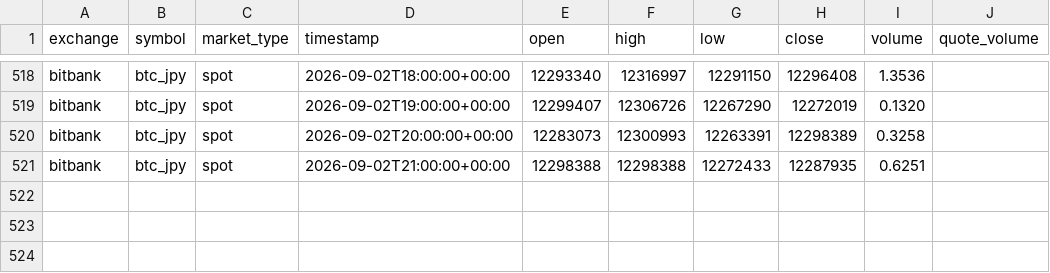
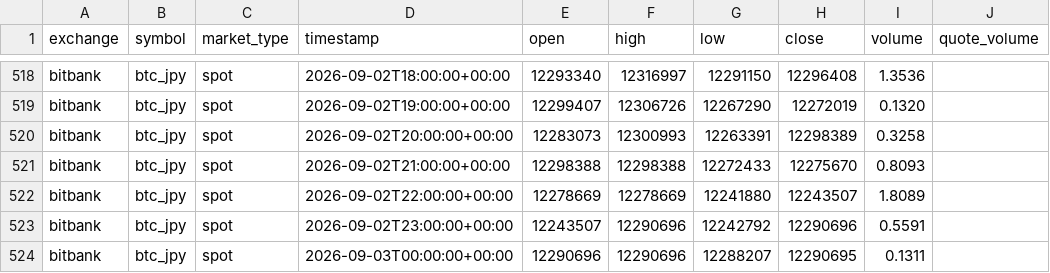
Before and after one commit to crypto-hypothesis-lab/crypto-simulator, a CSV file: data/bitbank_btc_jpy_1hour.csv, drawn as a sheet; only a part is shown, gaps mark what is left out.

```diff
--- a/data/bitbank_btc_jpy_1hour.csv
+++ b/data/bitbank_btc_jpy_1hour.csv
@@ -520,2 +520,5 @@ bitbank,btc_jpy,spot,2026-09-02T19:00:00+00:00,12299407,12306726,12267290,122720
 bitbank,btc_jpy,spot,2026-09-02T20:00:00+00:00,12283073,12300993,12263391,12298389,0.3258,
-bitbank,btc_jpy,spot,2026-09-02T21:00:00+00:00,12298388,12298388,12272433,12287935,0.6251,
+bitbank,btc_jpy,spot,2026-09-02T21:00:00+00:00,12298388,12298388,12272433,12275670,0.8093,
+bitbank,btc_jpy,spot,2026-09-02T22:00:00+00:00,12278669,12278669,12241880,12243507,1.8089,
+bitbank,btc_jpy,spot,2026-09-02T23:00:00+00:00,12243507,12290696,12242792,12290696,0.5591,
+bitbank,btc_jpy,spot,2026-09-03T00:00:00+00:00,12290696,12290696,12288207,12290695,0.1311,
```
Also changed, not shown: 1 other file.
